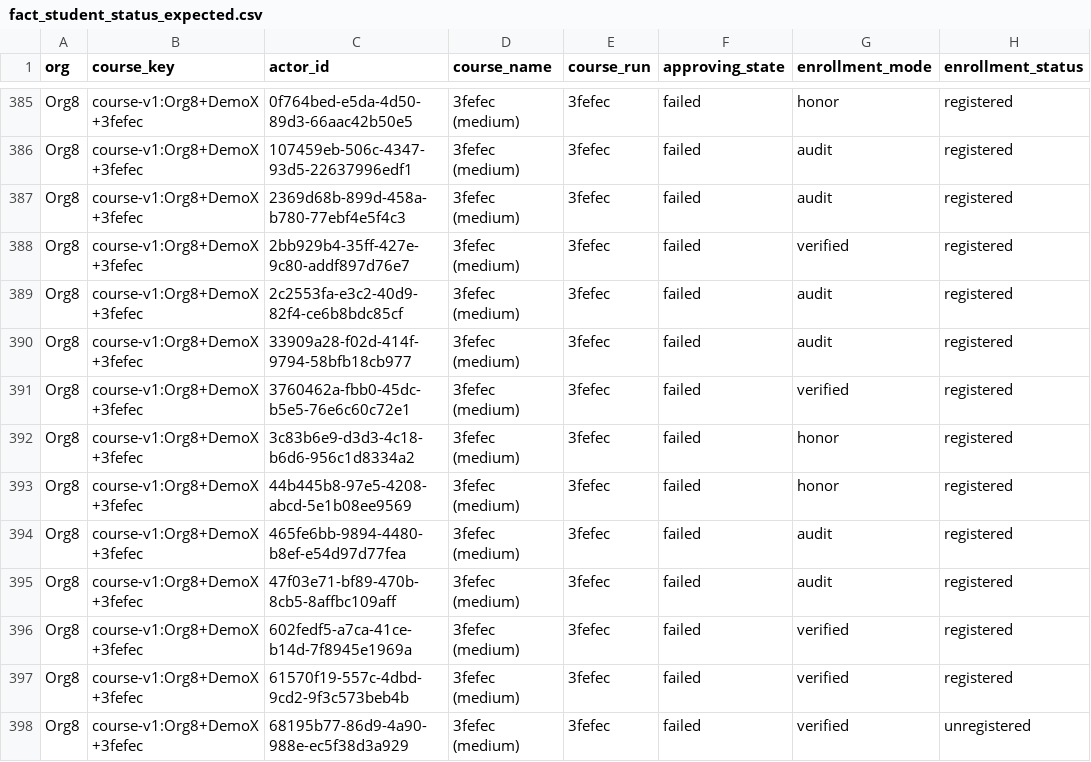
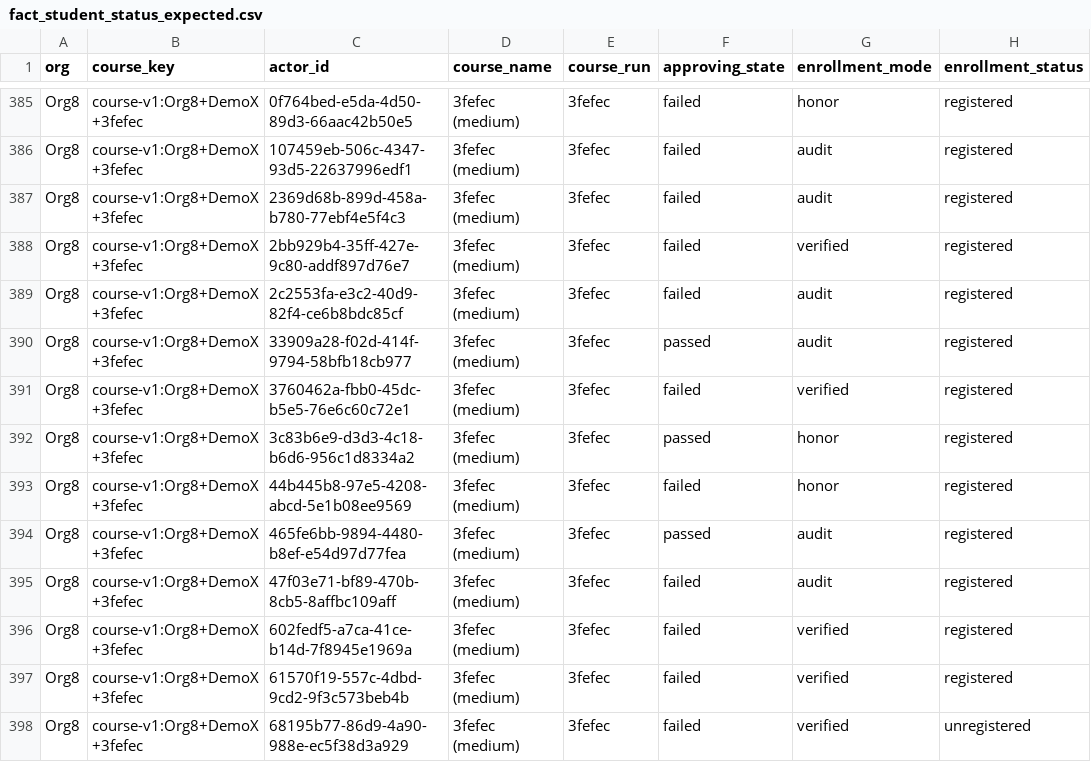
Before and after one commit to openedx/aspects-dbt, a CSV file: unit-test-seeds/grading/fact_student_status_expected.csv, drawn as a sheet; only a part is shown, gaps mark what is left out; the diff covers the shown part only; the diff names each change by its address in the sheet, - before the commit and + after, or states it on an @@ line.

```diff
--- a/unit-test-seeds/grading/fact_student_status_expected.csv
+++ b/unit-test-seeds/grading/fact_student_status_expected.csv
-F390 (approving_state): failed
+F390 (approving_state): passed
-F392 (approving_state): failed
+F392 (approving_state): passed
-F394 (approving_state): failed
+F394 (approving_state): passed
```
Also changed, not shown: 49 edited cells elsewhere in this file, unit-test-seeds/grading/grading_events_expected.csv, 1 other file.
